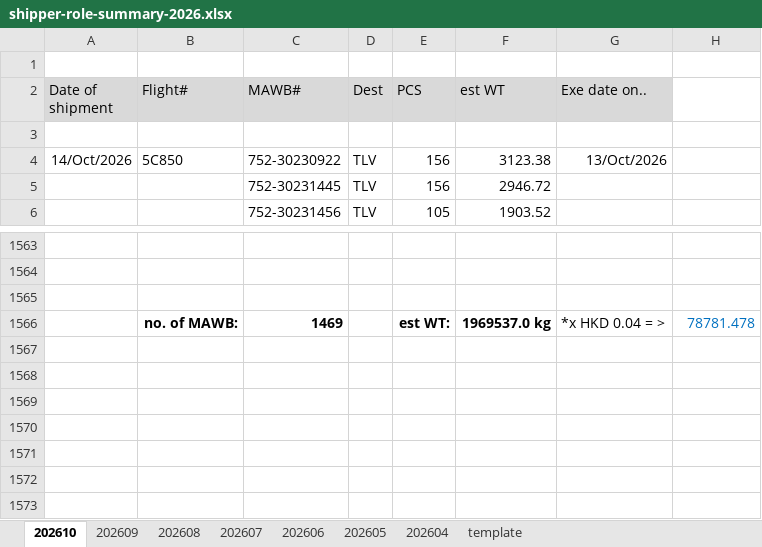
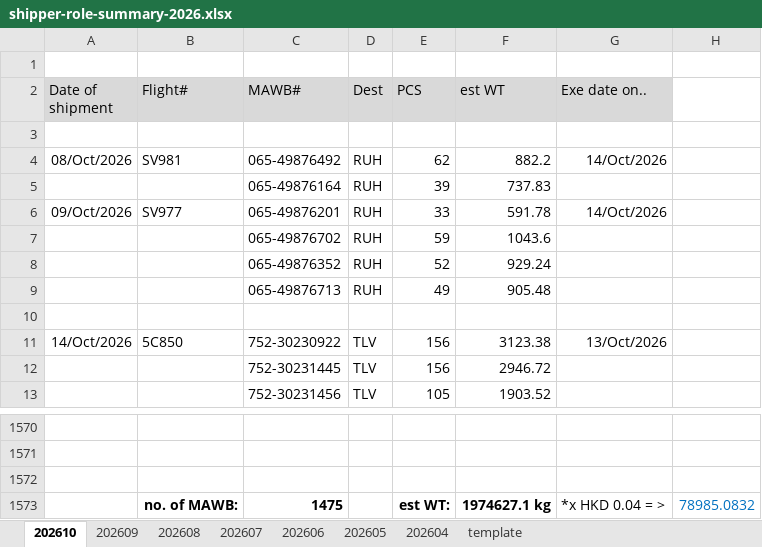
Before and after one commit to BetataLAU/AGL-Web-Portal, an Excel workbook: data/templates/shipper-role-summary-2026.xlsx, sheet 202610, drawn as a sheet; only a part is shown, gaps mark what is left out; values as stored, in another font and other column widths than the file's, no borders; addresses are those after the commit; the diff names each change by its address in the sheet, - before the commit and + after, or states it on an @@ line.

```diff
--- a/data/templates/shipper-role-summary-2026.xlsx (sheet 202610)
+++ b/data/templates/shipper-role-summary-2026.xlsx (sheet 202610)
+row 4: 08/Oct/2026 | SV981 | 065-49876492 | RUH | 62 | 882.2 | 14/Oct/2026
+row 5:  |  | 065-49876164 | RUH | 39 | 737.83
+row 6: 09/Oct/2026 | SV977 | 065-49876201 | RUH | 33 | 591.78 | 14/Oct/2026
+row 7:  |  | 065-49876702 | RUH | 59 | 1043.6
+row 8:  |  | 065-49876352 | RUH | 52 | 929.24
+row 9:  |  | 065-49876713 | RUH | 49 | 905.48
+row 10: (empty)
-C1573 (MAWB#): 1469
+C1573 (MAWB#): 1475
-F1573 (est WT): 1969537.0 kg
+F1573 (est WT): 1974627.1 kg
-H1573: 78781.478
+H1573: 78985.0832
```
Also changed, not shown: 9 other files.
